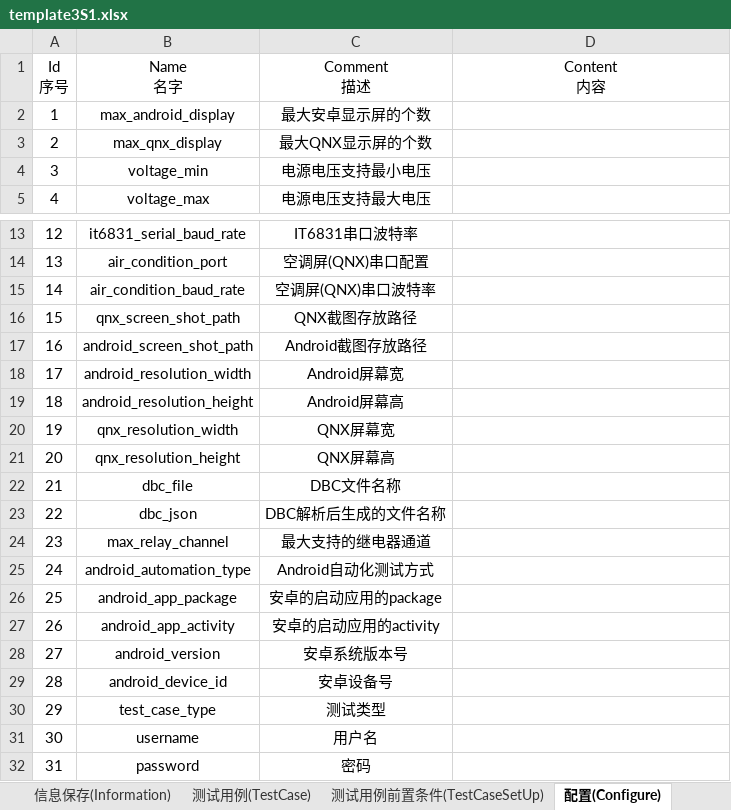
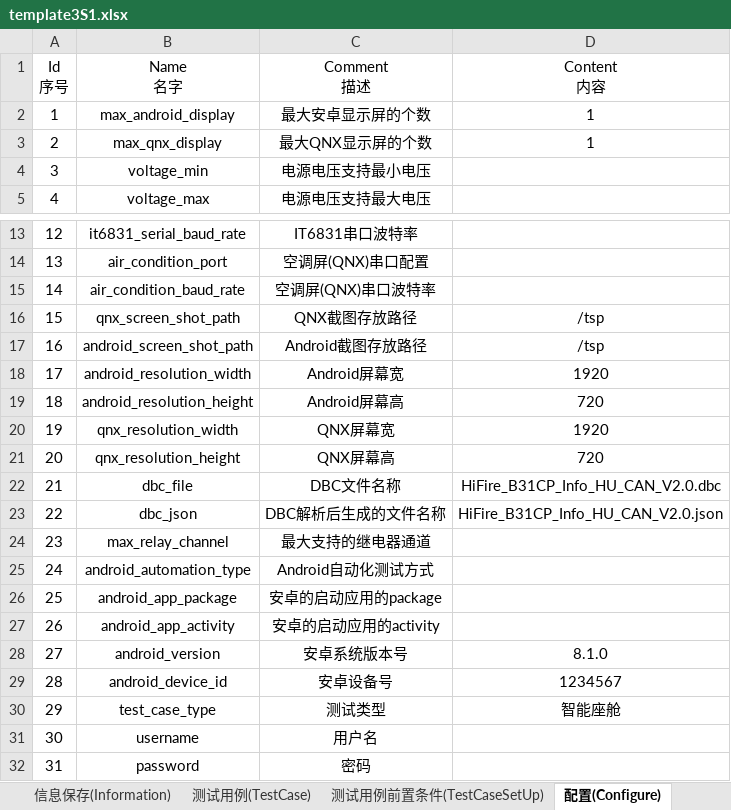
Before and after one commit to philosophy912/Sophia, an Excel workbook: file/template3S1.xlsx, sheet 配置(Configure), drawn as a sheet; only a part is shown, gaps mark what is left out; values as stored, in another font and other column widths than the file's, no borders; the diff names each change by its address in the sheet, - before the commit and + after, or states it on an @@ line.

```diff
--- a/file/template3S1.xlsx (sheet 配置(Configure))
+++ b/file/template3S1.xlsx (sheet 配置(Configure))
-D2:D3 (Content 内容): (empty)
+D2:D3 (Content 内容): 1
-D16:D17 (Content 内容): (empty)
+D16:D17 (Content 内容): /tsp
-D18 (Content 内容): (empty)
+D18 (Content 内容): 1920
-D19 (Content 内容): (empty)
+D19 (Content 内容): 720
-D20 (Content 内容): (empty)
+D20 (Content 内容): 1920
-D21 (Content 内容): (empty)
+D21 (Content 内容): 720
-D22 (Content 内容): (empty)
+D22 (Content 内容): HiFire_B31CP_Info_HU_CAN_V2.0.dbc
-D23 (Content 内容): (empty)
+D23 (Content 内容): HiFire_B31CP_Info_HU_CAN_V2.0.json
-D28 (Content 内容): (empty)
+D28 (Content 内容): 8.1.0
-D29 (Content 内容): (empty)
+D29 (Content 内容): 1234567
-D30 (Content 内容): (empty)
+D30 (Content 内容): 智能座舱
```
Also changed, not shown: sheet 测试用例(TestCase), sheet 图片对比(ImageCompare), sheet Can信号(CanAction), sheet 测试用例前置条件(TestCaseSetUp), sheet CAN信号对比(CanCompare), other sheet tabs, file/template1q1.xlsx, file/仪表自动化测试用例汇总_v1.4.xlsx, 45 other files.
